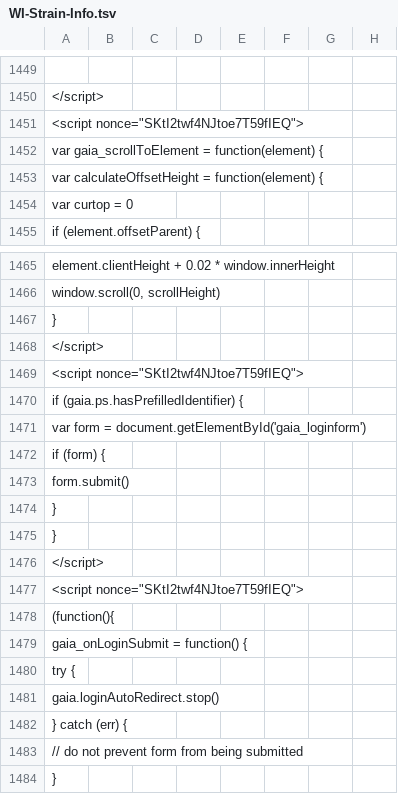
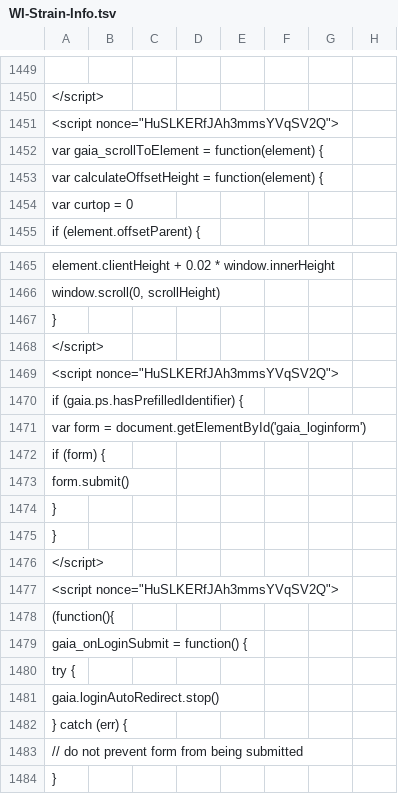
Before and after one commit to AndersenLab/WI-Strain-Info, a TSV file: WI-Strain-Info.tsv, drawn as a sheet; only a part is shown, gaps mark what is left out; the diff covers the shown part only; the diff names each change by its address in the sheet, - before the commit and + after, or states it on an @@ line.

```diff
--- a/WI-Strain-Info.tsv
+++ b/WI-Strain-Info.tsv
-A1451: <script nonce="SKtI2twf4NJtoe7T59fIEQ">
+A1451: <script nonce="HuSLKERfJAh3mmsYVqSV2Q">
-A1469: <script nonce="SKtI2twf4NJtoe7T59fIEQ">
+A1469: <script nonce="HuSLKERfJAh3mmsYVqSV2Q">
-A1477: <script nonce="SKtI2twf4NJtoe7T59fIEQ">
+A1477: <script nonce="HuSLKERfJAh3mmsYVqSV2Q">
```
Also changed, not shown: 9 edited cells elsewhere in this file.
